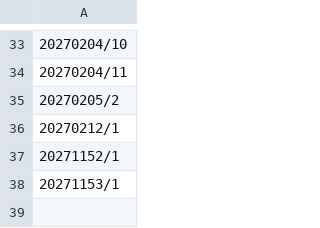
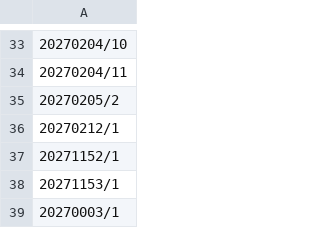
Before and after one commit to GiovanePauloPedroski/AcaoEntreAmigos2027, a CSV file: BancoPAGO2027.csv, drawn as a sheet; only a part is shown, gaps mark what is left out.

Commit message:
Atualização automática do BancoPAGO2027.csv

```diff
--- a/BancoPAGO2027.csv
+++ b/BancoPAGO2027.csv
@@ -38 +38,2 @@
 20271153/1
+20270003/1
```
